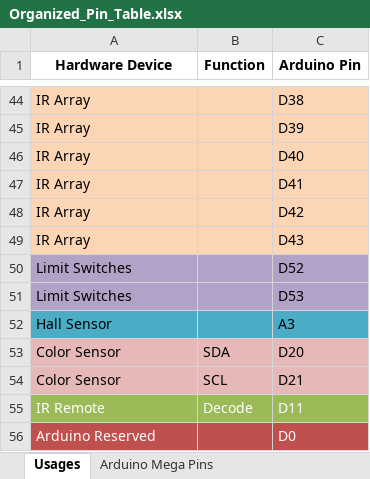
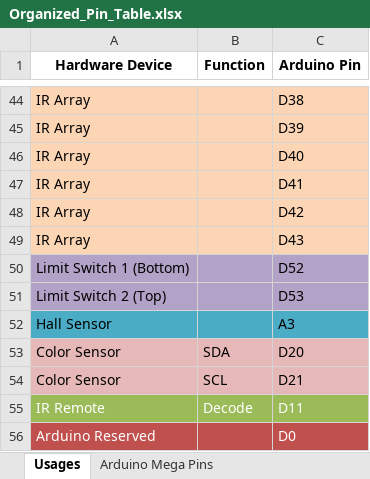
Before and after one commit to Hyrum-Coleman/mechatronics-goats, an Excel workbook: Pins/Organized_Pin_Table.xlsx, sheet Usages, drawn as a sheet; only a part is shown, gaps mark what is left out; values as stored, in another font and other column widths than the file's, no borders; the diff names each change by its address in the sheet, - before the commit and + after, or states it on an @@ line.

Commit message:
Update Organized_Pin_Table.xlsx

```diff
--- a/Pins/Organized_Pin_Table.xlsx (sheet Usages)
+++ b/Pins/Organized_Pin_Table.xlsx (sheet Usages)
-A50 (Hardware Device): Limit Switches
+A50 (Hardware Device): Limit Switch 1 (Bottom)
-A51 (Hardware Device): Limit Switches
+A51 (Hardware Device): Limit Switch 2 (Top)
```
